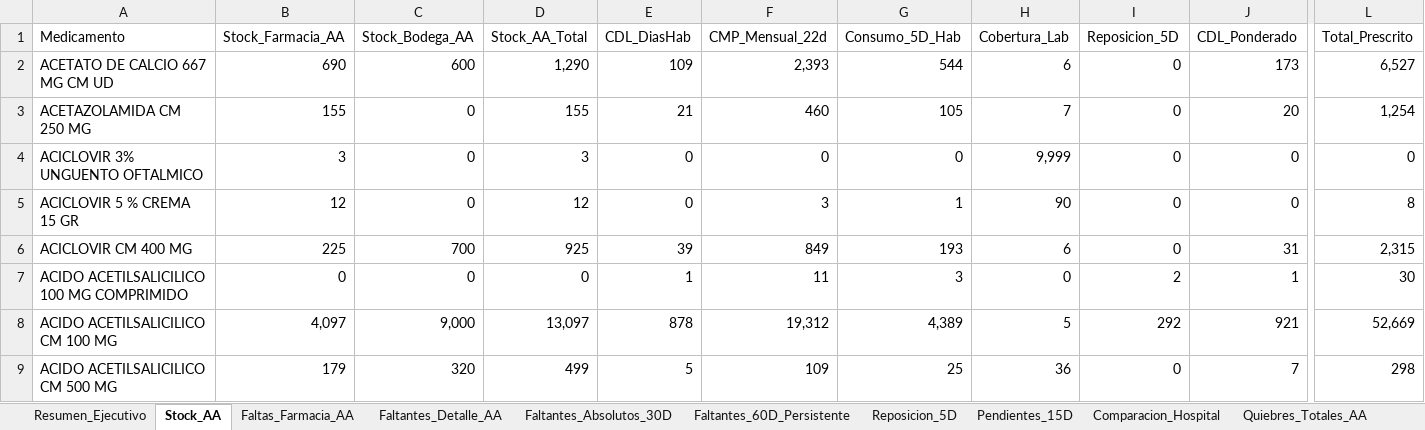
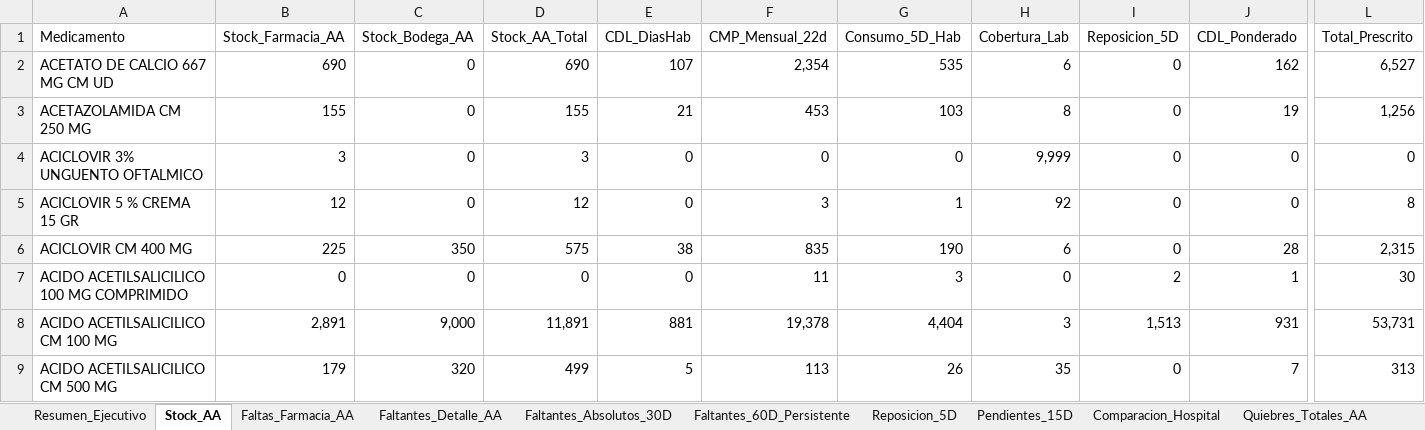
Before and after one commit to danielalfonsocc-rgb/maestro-aa-farmacia, an Excel workbook: Consolidado_AA_MAESTRO.xlsx, sheet Stock_AA, drawn as a sheet; only a part is shown, gaps mark what is left out; values as stored, in another font and other column widths than the file's, no cell formats; the diff covers the shown part only; the diff names each change by its address in the sheet, - before the commit and + after, or states it on an @@ line.

```diff
--- a/Consolidado_AA_MAESTRO.xlsx (sheet Stock_AA)
+++ b/Consolidado_AA_MAESTRO.xlsx (sheet Stock_AA)
-C2 (Stock_Bodega_AA): 600
+C2 (Stock_Bodega_AA): 0
-D2 (Stock_AA_Total): 1,290
+D2 (Stock_AA_Total): 690
-E2 (CDL_DiasHab): 109
+E2 (CDL_DiasHab): 107
-F2 (CMP_Mensual_22d): 2,393
+F2 (CMP_Mensual_22d): 2,354
-G2 (Consumo_5D_Hab): 544
+G2 (Consumo_5D_Hab): 535
-J2 (CDL_Ponderado): 173
+J2 (CDL_Ponderado): 162
-F3 (CMP_Mensual_22d): 460
+F3 (CMP_Mensual_22d): 453
-G3 (Consumo_5D_Hab): 105
+G3 (Consumo_5D_Hab): 103
-H3 (Cobertura_Lab): 7
+H3 (Cobertura_Lab): 8
-J3 (CDL_Ponderado): 20
+J3 (CDL_Ponderado): 19
-L3 (Total_Prescrito): 1,254
+L3 (Total_Prescrito): 1,256
-H5 (Cobertura_Lab): 90
+H5 (Cobertura_Lab): 92
-C6 (Stock_Bodega_AA): 700
+C6 (Stock_Bodega_AA): 350
-D6 (Stock_AA_Total): 925
+D6 (Stock_AA_Total): 575
-E6 (CDL_DiasHab): 39
+E6 (CDL_DiasHab): 38
-F6 (CMP_Mensual_22d): 849
+F6 (CMP_Mensual_22d): 835
-G6 (Consumo_5D_Hab): 193
+G6 (Consumo_5D_Hab): 190
-J6 (CDL_Ponderado): 31
+J6 (CDL_Ponderado): 28
-E7 (CDL_DiasHab): 1
+E7 (CDL_DiasHab): 0
-B8 (Stock_Farmacia_AA): 4,097
+B8 (Stock_Farmacia_AA): 2,891
-D8 (Stock_AA_Total): 13,097
+D8 (Stock_AA_Total): 11,891
-E8 (CDL_DiasHab): 878
+E8 (CDL_DiasHab): 881
-F8 (CMP_Mensual_22d): 19,312
+F8 (CMP_Mensual_22d): 19,378
-G8 (Consumo_5D_Hab): 4,389
+G8 (Consumo_5D_Hab): 4,404
-H8 (Cobertura_Lab): 5
+H8 (Cobertura_Lab): 3
-I8 (Reposicion_5D): 292
+I8 (Reposicion_5D): 1,513
-J8 (CDL_Ponderado): 921
+J8 (CDL_Ponderado): 931
-L8 (Total_Prescrito): 52,669
+L8 (Total_Prescrito): 53,731
-F9 (CMP_Mensual_22d): 109
+F9 (CMP_Mensual_22d): 113
-G9 (Consumo_5D_Hab): 25
+G9 (Consumo_5D_Hab): 26
-H9 (Cobertura_Lab): 36
+H9 (Cobertura_Lab): 35
-L9 (Total_Prescrito): 298
+L9 (Total_Prescrito): 313
```
Also changed, not shown: 1803 edited cells elsewhere in this sheet, sheet Pedido_Farm_Bodega, sheet Pedido_Repos_Bodega, sheet Consumo_Mensual, sheet Tendencia_Semanal, sheet SGLI_Estres, sheet Reposicion_5D, 13 more sheets, cell formats, Resumen_Pedidos_AA.xlsx, 1 other file.
